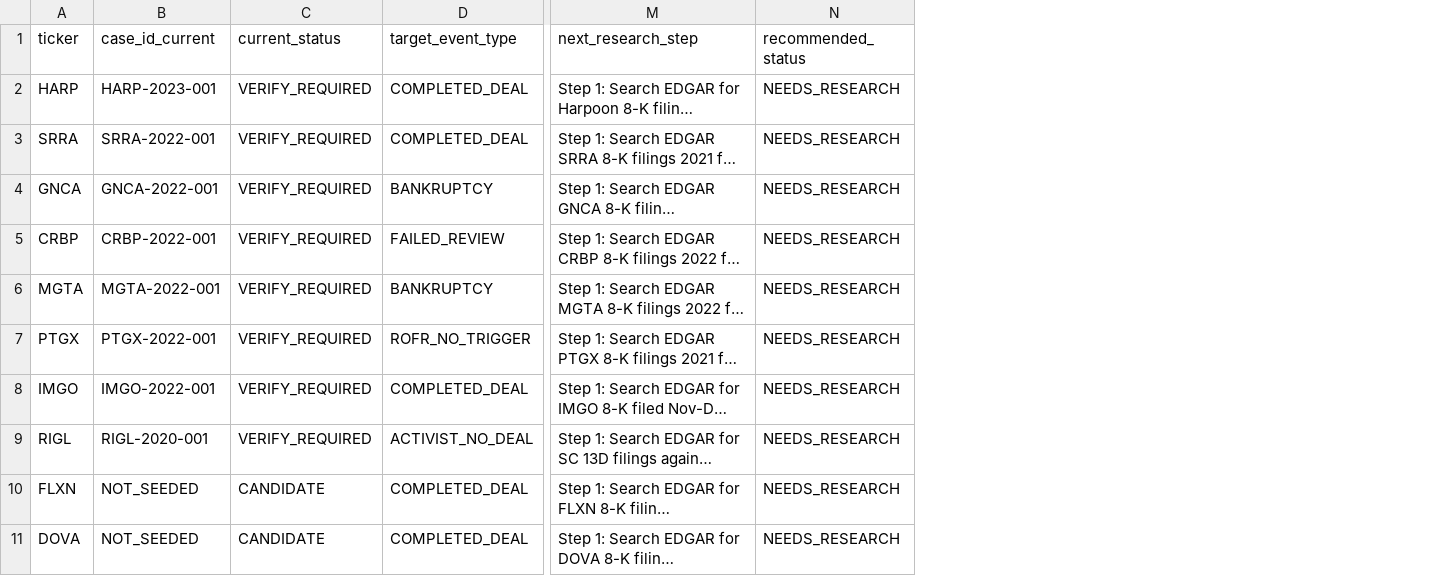
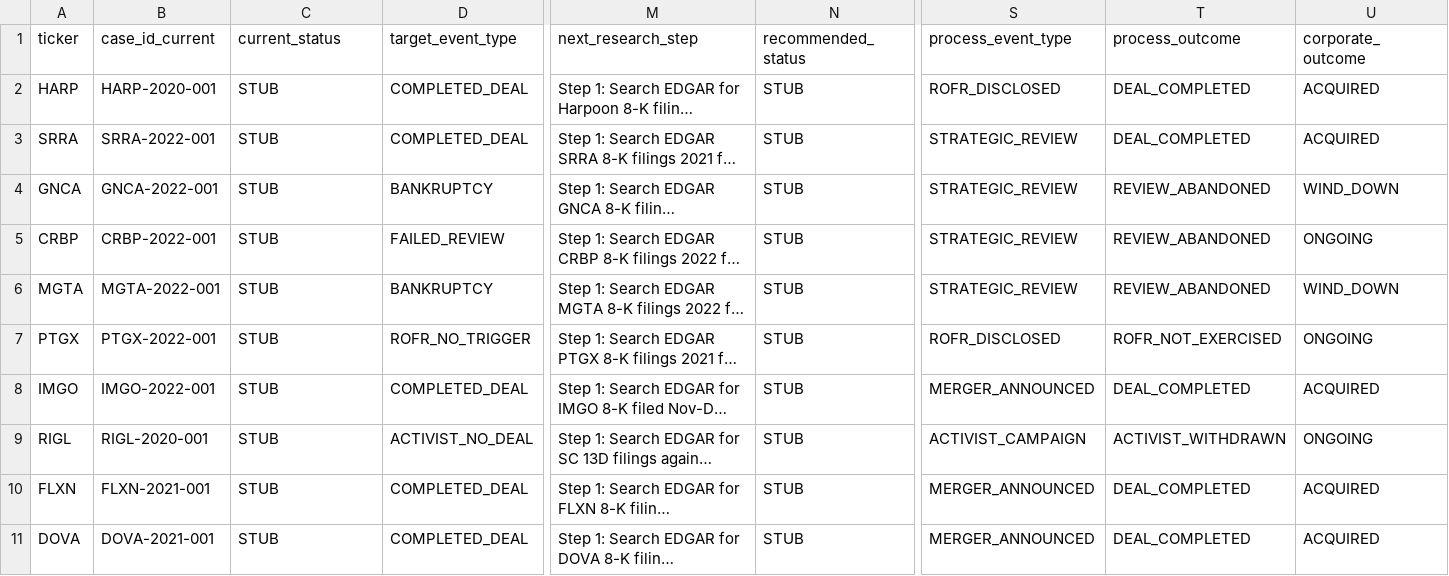
Before and after one commit to jackdiemar/ma-scanner, a CSV file: data/historical_cases/verification_working_queue.csv, drawn as a sheet; only a part is shown, gaps mark what is left out; long unchanged cells end in …; the diff names each change by its address in the sheet, - before the commit and + after, or states it on an @@ line.

```diff
--- a/data/historical_cases/verification_working_queue.csv
+++ b/data/historical_cases/verification_working_queue.csv
+column S (process_event_type), rows 2-11: ROFR_DISCLOSED | STRATEGIC_REVIEW | STRATEGIC_REVIEW | STRATEGIC_REVIEW | STRATEGIC_REVIEW | ROFR_DISCLOSED | MERGER_ANNOUNCED | ACTIVIST_CAMPAIGN | MERGER_ANNOUNCED | MERGER_ANNOUNCED
+column T (process_outcome), rows 2-11: DEAL_COMPLETED | DEAL_COMPLETED | REVIEW_ABANDONED | REVIEW_ABANDONED | REVIEW_ABANDONED | ROFR_NOT_EXERCISED | DEAL_COMPLETED | ACTIVIST_WITHDRAWN | DEAL_COMPLETED | DEAL_COMPLETED
+column U (corporate_outcome), rows 2-11: ACQUIRED | ACQUIRED | WIND_DOWN | ONGOING | WIND_DOWN | ONGOING | ACQUIRED | ONGOING | ACQUIRED | ACQUIRED
-B2 (case_id_current): HARP-2023-001
+B2 (case_id_current): HARP-2020-001
-C2:C9 (current_status): VERIFY_REQUIRED
+C2:C9 (current_status): STUB
-N2:N11 (recommended_status): NEEDS_RESEARCH
+N2:N11 (recommended_status): STUB
-B10 (case_id_current): NOT_SEEDED
+B10 (case_id_current): FLXN-2021-001
-C10:C11 (current_status): CANDIDATE
+C10:C11 (current_status): STUB
-B11 (case_id_current): NOT_SEEDED
+B11 (case_id_current): DOVA-2021-001
```
Also changed, not shown: data/historical_cases/cases_partial.csv, data/historical_cases/cases_seed.csv, 7 other files.
